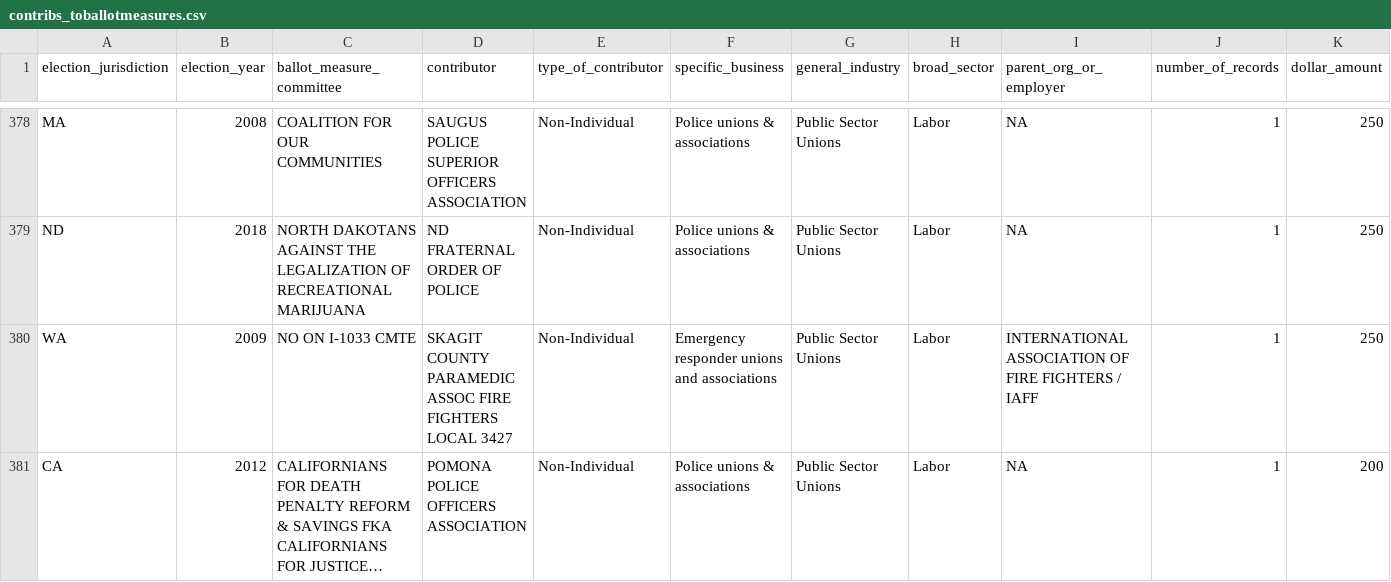
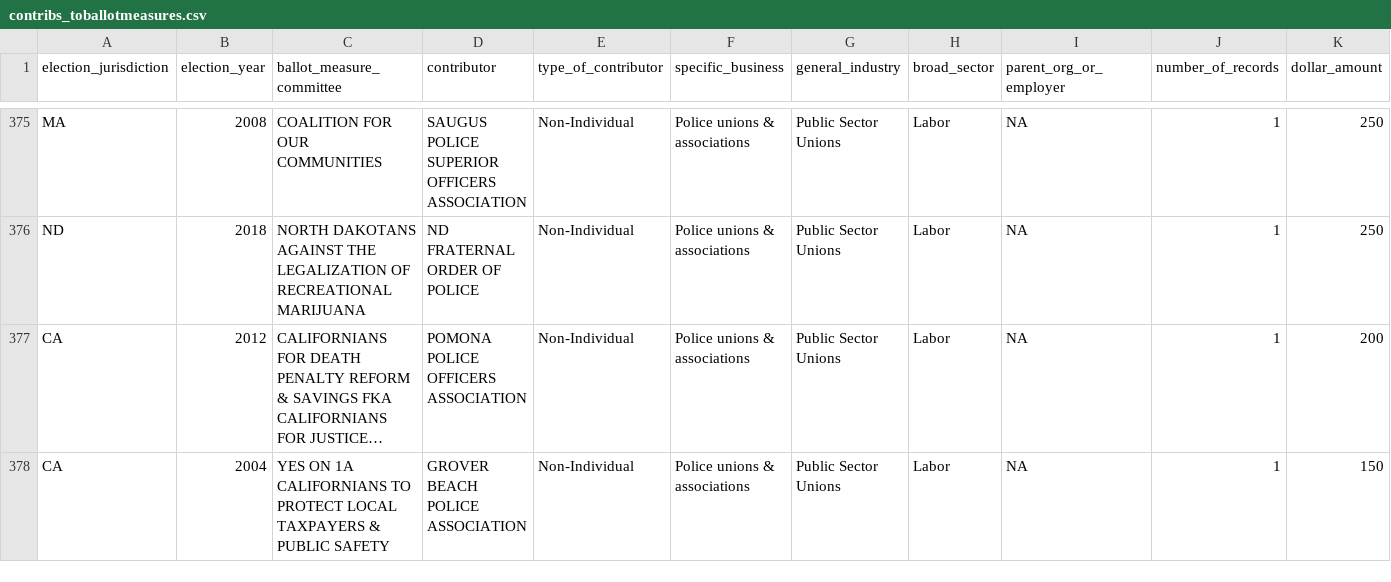
Before and after one commit to amkessler/campfin_policecontribs, a CSV file: processed_data/contribs_toballotmeasures.csv, drawn as a sheet; only a part is shown, gaps mark what is left out; the shorter side is filled out with more unchanged rows; long unchanged cells end in …; the diff covers the shown part only; the diff names each change by its address in the sheet, - before the commit and + after, or states it on an @@ line.

```diff
--- a/processed_data/contribs_toballotmeasures.csv
+++ b/processed_data/contribs_toballotmeasures.csv
-row 380: WA | 2009 | NO ON I-1033 CMTE | SKAGIT COUNTY PARAMEDIC ASSOC FIRE FIGHTERS LOCAL 3427 | Non-Individual | Emergency responder unions and associations | Public Sector Unions | Labor | INTERNATIONAL ASSOCIATION OF FIRE FIGHTERS / IAFF | 1 | 250
```
Also changed, not shown: 4 removed rows elsewhere in this file, 20 other files.
